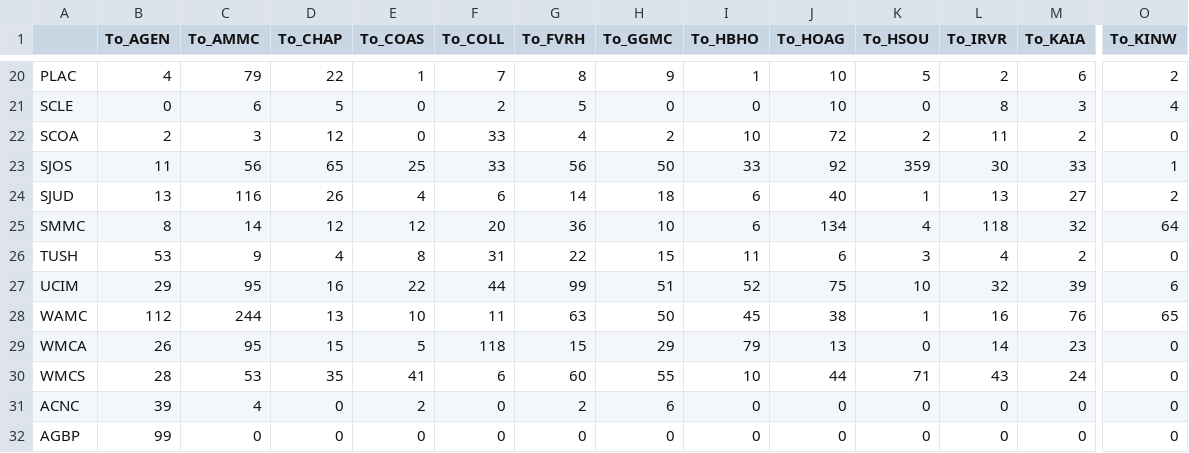
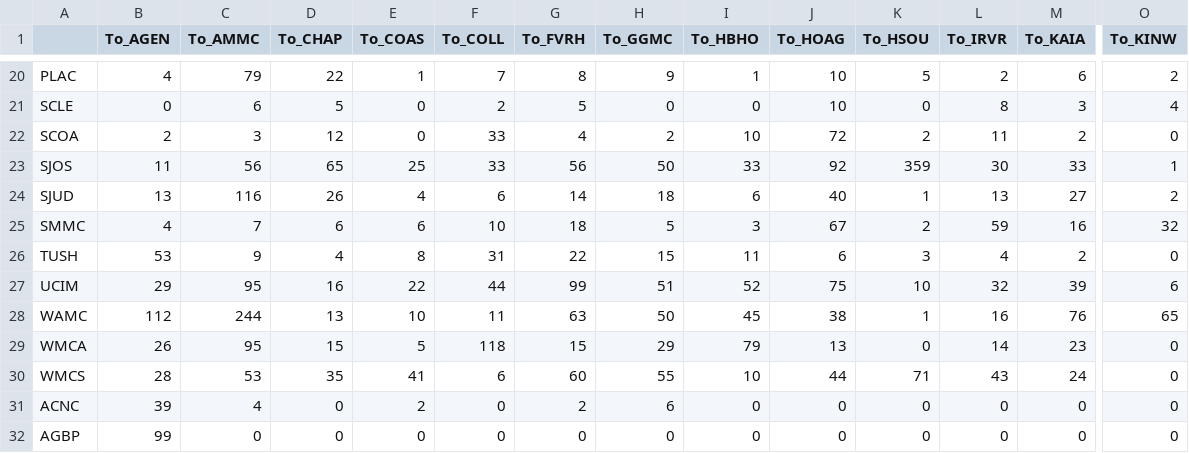
Before and after one commit to PSC-PublicHealth/pyrhea, a CSV file: src/tools/transfer_matrix_readmit_normalized.csv, drawn as a sheet; only a part is shown, gaps mark what is left out; the diff covers the shown part only; the diff names each change by its address in the sheet, - before the commit and + after, or states it on an @@ line.

Commit message:
Minor cleanup to los_statistics, but this is really an obsolete tool, replaced by nh_los_model_fits.py.  In transfer_matrix_direct_normalized.csv and transfer_matrix_readmit_normalized.csv, some entries had been erroneously doubled to account for the fact that they were labeled as 6 month values rather than year values.  On consultation with the compilers of the data this was found to be unnecessary; that erroneous doubling has been removed.  transfer_matrix_regression.py has been restructured, modified to output csv files with data entries (for import to R), and given some structure (in comments) to use regression models in plotting.  yaml_tools has acquired parse_all_simplified(), which is like parse_all but attempts to turn the resulting data structures into simple key-value pairs rather than the complex structures required by the facilityfacts schema.

```diff
--- a/src/tools/transfer_matrix_readmit_normalized.csv
+++ b/src/tools/transfer_matrix_readmit_normalized.csv
-B25 (To_AGEN): 8
+B25 (To_AGEN): 4
-C25 (To_AMMC): 14
+C25 (To_AMMC): 7
-D25 (To_CHAP): 12
+D25 (To_CHAP): 6
-E25 (To_COAS): 12
+E25 (To_COAS): 6
-F25 (To_COLL): 20
+F25 (To_COLL): 10
-G25 (To_FVRH): 36
+G25 (To_FVRH): 18
-H25 (To_GGMC): 10
+H25 (To_GGMC): 5
-I25 (To_HBHO): 6
+I25 (To_HBHO): 3
-J25 (To_HOAG): 134
+J25 (To_HOAG): 67
-K25 (To_HSOU): 4
+K25 (To_HSOU): 2
-L25 (To_IRVR): 118
+L25 (To_IRVR): 59
-M25 (To_KAIA): 32
+M25 (To_KAIA): 16
-O25 (To_KINW): 64
+O25 (To_KINW): 32
```
Also changed, not shown: 47 edited cells elsewhere in this file, src/tools/transfer_matrix_direct_normalized.csv, 3 other files.
